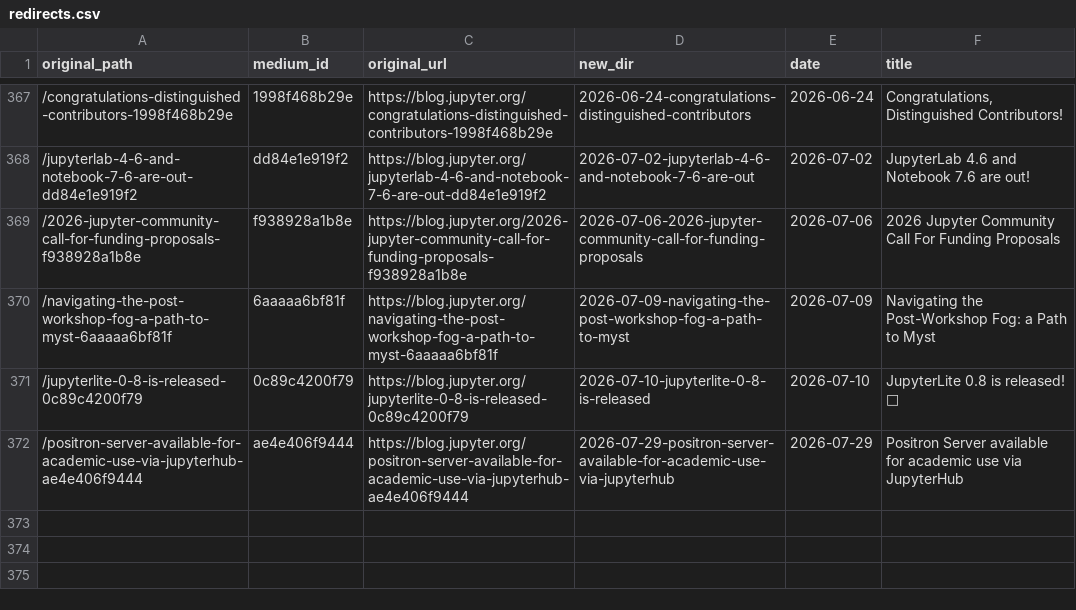
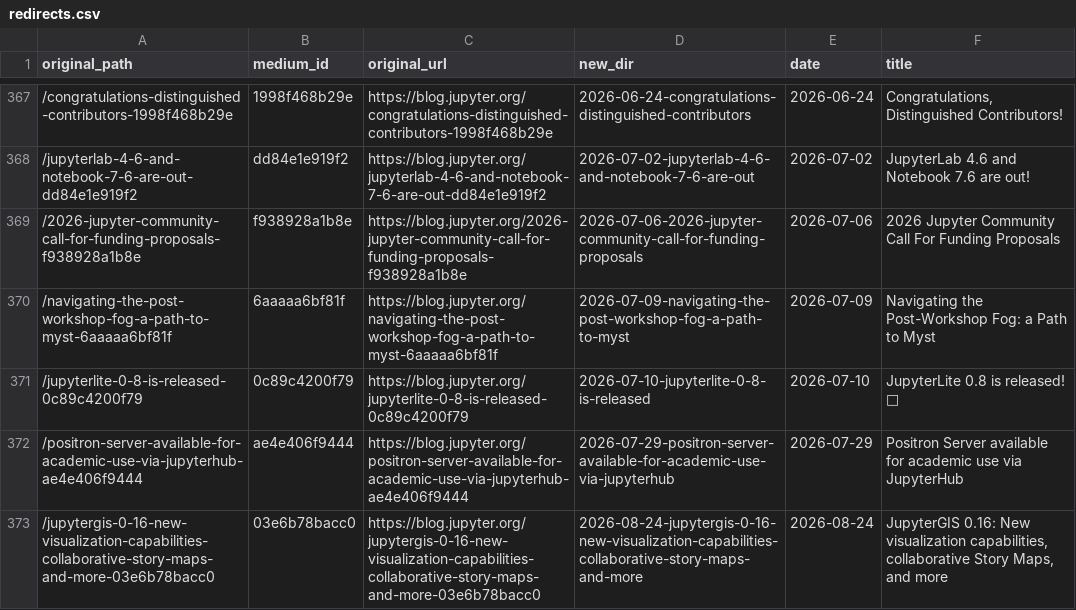
Before and after one commit to jasongrout/medium-archive, a CSV file: archive/redirects.csv, drawn as a sheet; only a part is shown, gaps mark what is left out.

```diff
--- a/archive/redirects.csv
+++ b/archive/redirects.csv
@@ -372 +372,2 @@ original_path,medium_id,original_url,new_dir,date,title
 /positron-server-available-for-academic-use-via-jupyterhub-ae4e406f9444,ae4e406f9444,https://blog.jupyter.org/positron-server-available-for-academic-use-via-jupyterhub-ae4e406f9444,2026-07-29-positron-server-available-for-academic-use-via-jupyterhub,2026-07-29,Positron Server available for academic use via JupyterHub
+/jupytergis-0-16-new-visualization-capabilities-collaborative-story-maps-and-more-03e6b78bacc0,03e6b78bacc0,https://blog.jupyter.org/jupytergis-0-16-new-visualization-capabilities-collaborative-story-maps-and-more-03e6b78bacc0,2026-08-24-jupytergis-0-16-new-visualization-capabilities-collaborative-story-maps-and-more,2026-08-24,"JupyterGIS 0.16: New visualization capabilities, collaborative Story Maps, and more"
```
Also changed, not shown: 2 other files.
